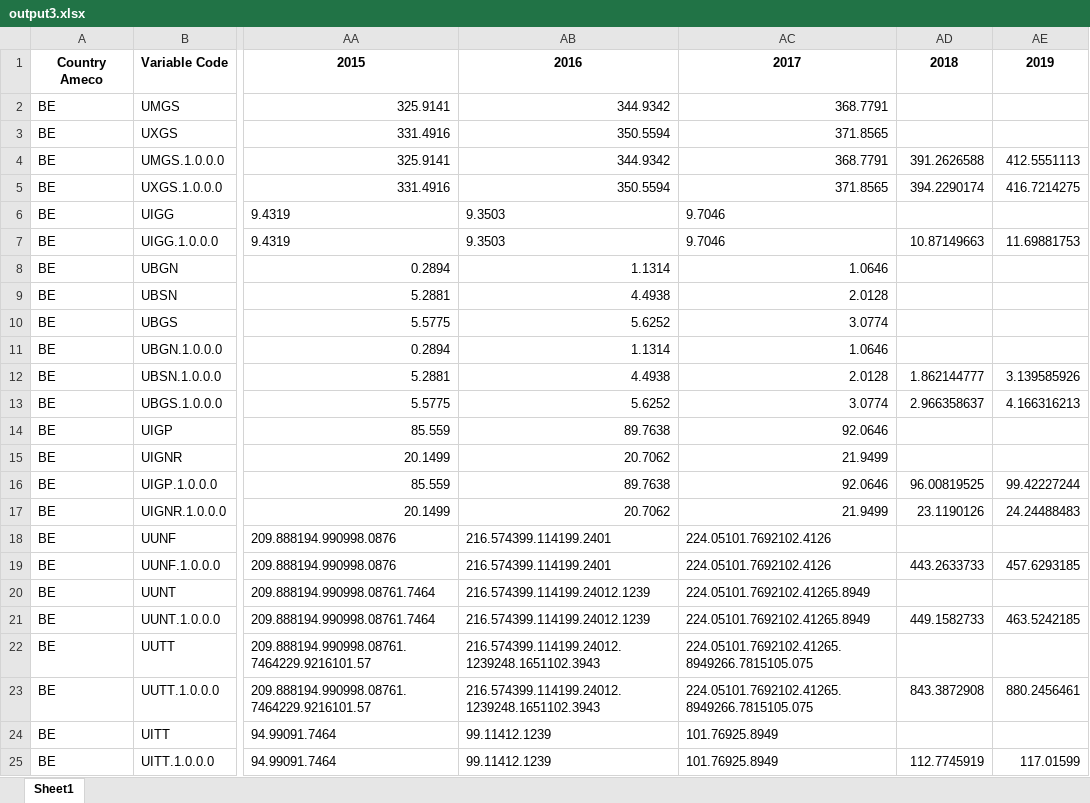
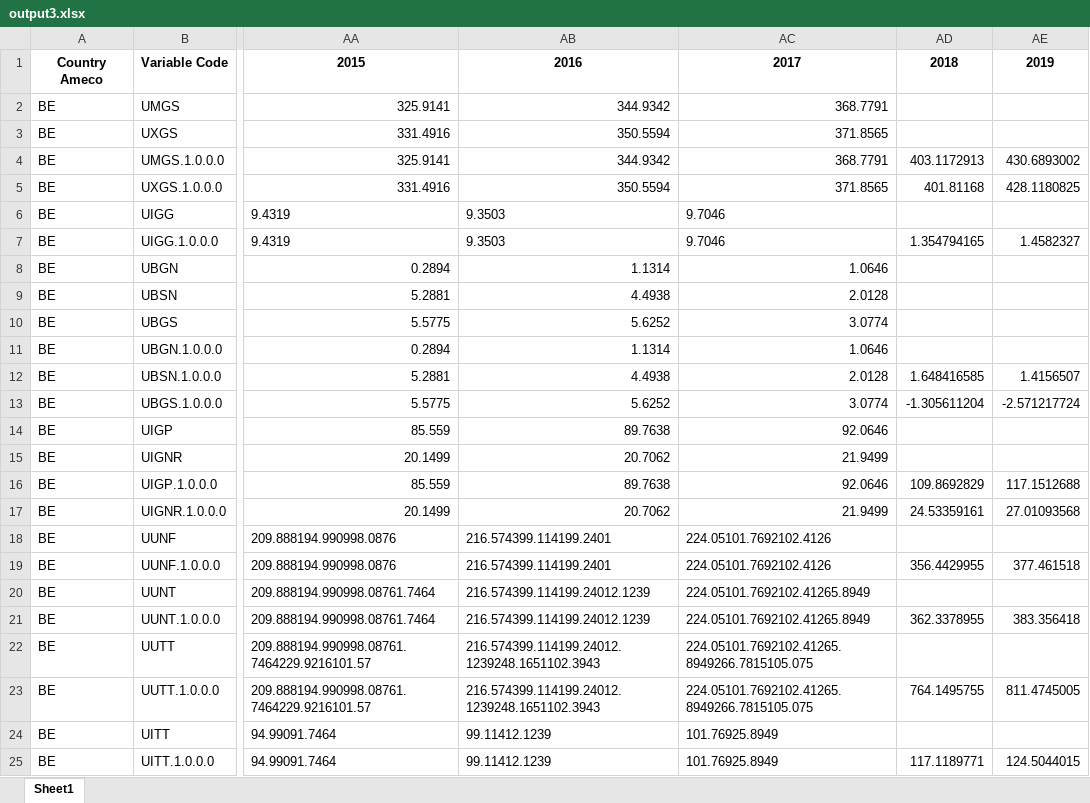
Before and after one commit to ECFIN-FDMS/FDMS, an Excel workbook: output3.xlsx, sheet Sheet1, drawn as a sheet; only a part is shown, gaps mark what is left out; values as stored, in another font and other column widths than the file's, no borders; the diff names each change by its address in the sheet, - before the commit and + after, or states it on an @@ line.

```diff
--- a/output3.xlsx (sheet Sheet1)
+++ b/output3.xlsx (sheet Sheet1)
-AD4: 391.2626588
+AD4: 403.1172913
-AE4: 412.5551113
+AE4: 430.6893002
-AD5: 394.2290174
+AD5: 401.81168
-AE5: 416.7214275
+AE5: 428.1180825
-AD7: 10.87149663
+AD7: 1.354794165
-AE7: 11.69881753
+AE7: 1.4582327
-AD12: 1.862144777
+AD12: 1.648416585
-AE12: 3.139585926
+AE12: 1.4156507
-AD13: 2.966358637
+AD13: -1.305611204
-AE13: 4.166316213
+AE13: -2.571217724
-AD16: 96.00819525
+AD16: 109.8692829
-AE16: 99.42227244
+AE16: 117.1512688
-AD17: 23.1190126
+AD17: 24.53359161
-AE17: 24.24488483
+AE17: 27.01093568
-AD19: 443.2633733
+AD19: 356.4429955
-AE19: 457.6293185
+AE19: 377.461518
-AD21: 449.1582733
+AD21: 362.3378955
-AE21: 463.5242185
+AE21: 383.356418
-AD23: 843.3872908
+AD23: 764.1495755
-AE23: 880.2456461
+AE23: 811.4745005
-AD25: 112.7745919
+AD25: 117.1189771
-AE25: 117.01599
+AE25: 124.5044015
```
Also changed, not shown: output1.xlsx, output2.xlsx, 3 other files.
